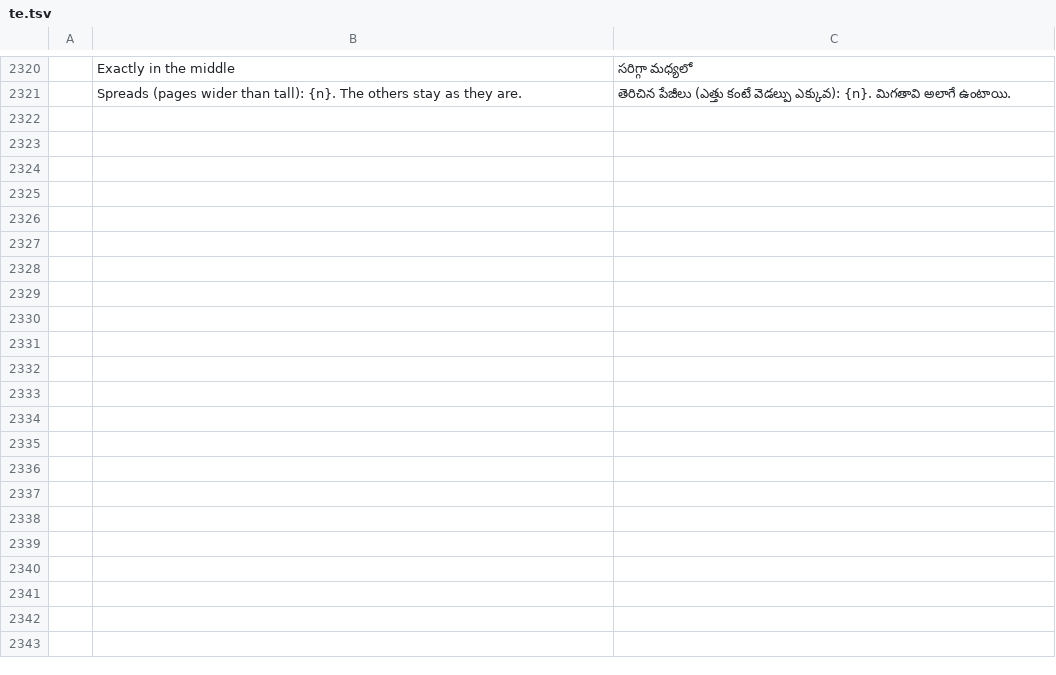
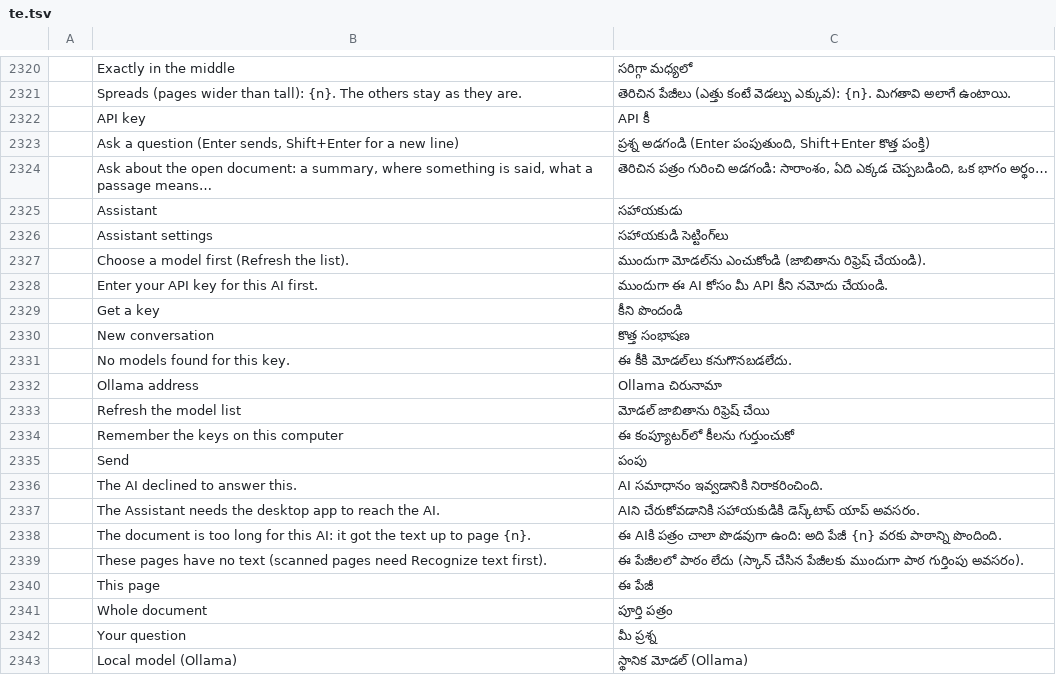
Before and after one commit to contato846/pdfcraft, a TSV file: crates/ui-egui/src/i18n/te.tsv, drawn as a sheet; only a part is shown, gaps mark what is left out; the diff names each change by its address in the sheet, - before the commit and + after, or states it on an @@ line.

```diff
--- a/crates/ui-egui/src/i18n/te.tsv
+++ b/crates/ui-egui/src/i18n/te.tsv
+row 2322:  | API key | API కీ
+row 2323:  | Ask a question (Enter sends, Shift+Enter for a new line) | ప్రశ్న అడగండి (Enter పంపుతుంది, Shift+Enter కొత్త పంక్తి)
+row 2324:  | Ask about the open document: a summary, where something is said, what a passage means… | తెరిచిన పత్రం గురించి అడగండి: సారాంశం, ఏది ఎక్కడ చెప్పబడింది, ఒక భాగం అర్థం…
+row 2325:  | Assistant | సహాయకుడు
+row 2326:  | Assistant settings | సహాయకుడి సెట్టింగ్‌లు
+row 2327:  | Choose a model first (Refresh the list). | ముందుగా మోడల్‌ను ఎంచుకోండి (జాబితాను రిఫ్రెష్ చేయండి).
+row 2328:  | Enter your API key for this AI first. | ముందుగా ఈ AI కోసం మీ API కీని నమోదు చేయండి.
+row 2329:  | Get a key | కీని పొందండి
+row 2330:  | New conversation | కొత్త సంభాషణ
+row 2331:  | No models found for this key. | ఈ కీకి మోడల్‌లు కనుగొనబడలేదు.
+row 2332:  | Ollama address | Ollama చిరునామా
+row 2333:  | Refresh the model list | మోడల్ జాబితాను రిఫ్రెష్ చేయి
+row 2334:  | Remember the keys on this computer | ఈ కంప్యూటర్‌లో కీలను గుర్తుంచుకో
+row 2335:  | Send | పంపు
+row 2336:  | The AI declined to answer this. | AI సమాధానం ఇవ్వడానికి నిరాకరించింది.
+row 2337:  | The Assistant needs the desktop app to reach the AI. | AIని చేరుకోవడానికి సహాయకుడికి డెస్క్‌టాప్ యాప్ అవసరం.
+row 2338:  | The document is too long for this AI: it got the text up to page {n}. | ఈ AIకి పత్రం చాలా పొడవుగా ఉంది: అది పేజీ {n} వరకు పాఠాన్ని పొందింది.
+row 2339:  | These pages have no text (scanned pages need Recognize text first). | ఈ పేజీలలో పాఠం లేదు (స్కాన్ చేసిన పేజీలకు ముందుగా పాఠ గుర్తింపు అవసరం).
+row 2340:  | This page | ఈ పేజీ
+row 2341:  | Whole document | పూర్తి పత్రం
+row 2342:  | Your question | మీ ప్రశ్న
+row 2343:  | Local model (Ollama) | స్థానిక మోడల్ (Ollama)
```
Also changed, not shown: crates/ui-egui/src/i18n/bg.tsv, crates/ui-egui/src/i18n/el.tsv, 29 other files.
